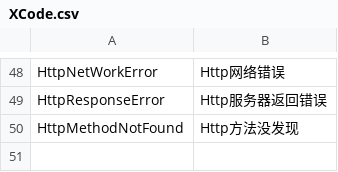
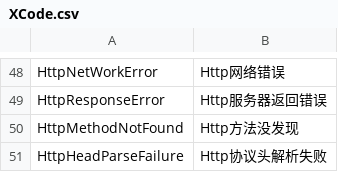
Before and after one commit to yy199595/acs, a CSV file: Server/bin/XCode/XCode.csv, drawn as a sheet; only a part is shown, gaps mark what is left out; the diff names each change by its address in the sheet, - before the commit and + after, or states it on an @@ line.

```diff
--- a/Server/bin/XCode/XCode.csv
+++ b/Server/bin/XCode/XCode.csv
+row 51: HttpHeadParseFailure | Http协议头解析失败
```
Also changed, not shown: 17 other files.
